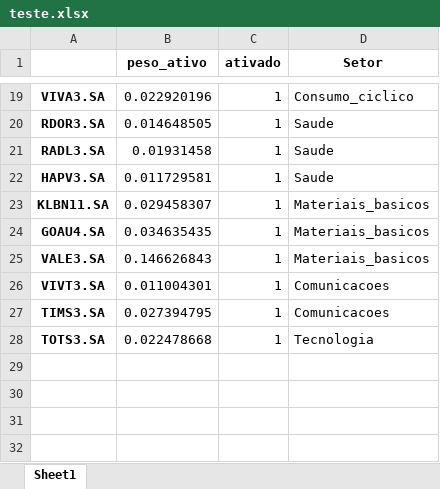
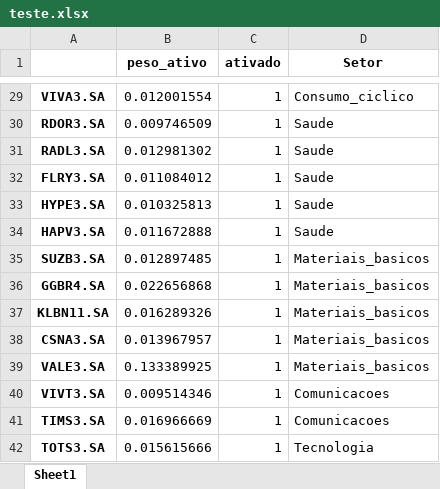
Before and after one commit to JoaoNogaroli/mestrado, an Excel workbook: projetos-CPLEX/modelo_index_tracking_setores_simples/teste.xlsx, sheet Sheet1, drawn as a sheet; only a part is shown, gaps mark what is left out; values as stored, in another font and other column widths than the file's, no borders; addresses are those after the commit; the diff covers the shown part only; the diff names each change by its address in the sheet, - before the commit and + after, or states it on an @@ line.

```diff
--- a/projetos-CPLEX/modelo_index_tracking_setores_simples/teste.xlsx (sheet Sheet1)
+++ b/projetos-CPLEX/modelo_index_tracking_setores_simples/teste.xlsx (sheet Sheet1)
-B29 (peso_ativo): 0.022920196
+B29 (peso_ativo): 0.012001554
-B30 (peso_ativo): 0.014648505
+B30 (peso_ativo): 0.009746509
-B31 (peso_ativo): 0.01931458
+B31 (peso_ativo): 0.012981302
+row 32: FLRY3.SA | 0.011084012 | 1 | Saude
+row 33: HYPE3.SA | 0.010325813 | 1 | Saude
-B34 (peso_ativo): 0.011729581
+B34 (peso_ativo): 0.011672888
+row 35: SUZB3.SA | 0.012897485 | 1 | Materiais_basicos
+row 36: GGBR4.SA | 0.022656868 | 1 | Materiais_basicos
-B37 (peso_ativo): 0.029458307
+B37 (peso_ativo): 0.016289326
-A38: GOAU4.SA
+A38: CSNA3.SA
-B38 (peso_ativo): 0.034635435
+B38 (peso_ativo): 0.013967957
-B39 (peso_ativo): 0.146626843
+B39 (peso_ativo): 0.133389925
-B40 (peso_ativo): 0.011004301
+B40 (peso_ativo): 0.009514346
-B41 (peso_ativo): 0.027394795
+B41 (peso_ativo): 0.016966669
-B42 (peso_ativo): 0.022478668
+B42 (peso_ativo): 0.015615666
```
Also changed, not shown: 10 added rows and 19 edited cells elsewhere in this sheet, 1 other file.
